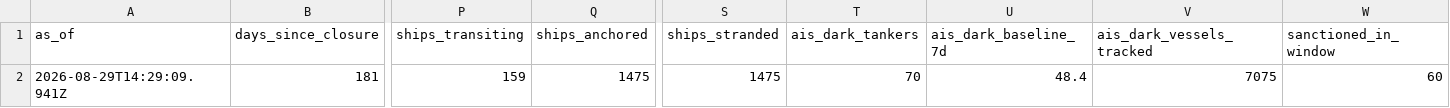
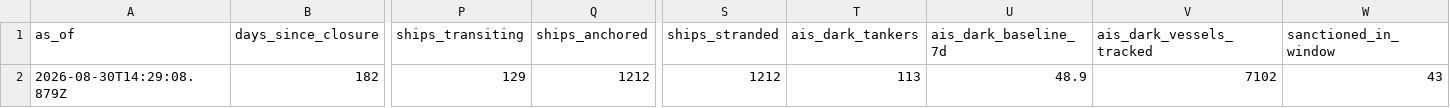
Before and after one commit to jasonhjohnson/strait-of-hormuz-data, a CSV file: data/status.csv, drawn as a sheet; only a part is shown, gaps mark what is left out; the diff covers the shown part only; the diff names each change by its address in the sheet, - before the commit and + after, or states it on an @@ line.

```diff
--- a/data/status.csv
+++ b/data/status.csv
-A2 (as_of): 2026-08-29T14:29:09.941Z
+A2 (as_of): 2026-08-30T14:29:08.879Z
-B2 (days_since_closure): 181
+B2 (days_since_closure): 182
-P2 (ships_transiting): 159
+P2 (ships_transiting): 129
-Q2 (ships_anchored): 1475
+Q2 (ships_anchored): 1212
-S2 (ships_stranded): 1475
+S2 (ships_stranded): 1212
-T2 (ais_dark_tankers): 70
+T2 (ais_dark_tankers): 113
-U2 (ais_dark_baseline_7d): 48.4
+U2 (ais_dark_baseline_7d): 48.9
-V2 (ais_dark_vessels_tracked): 7075
+V2 (ais_dark_vessels_tracked): 7102
-W2 (sanctioned_in_window): 60
+W2 (sanctioned_in_window): 43
```
Also changed, not shown: 4 edited cells elsewhere in this file, data/events.csv, data/hormuz-index-daily.csv, 4 other files.
